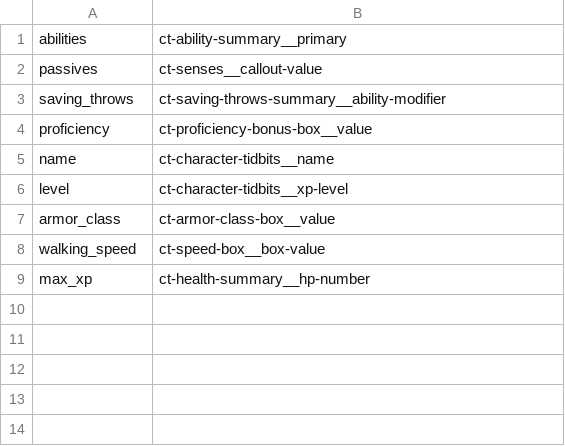
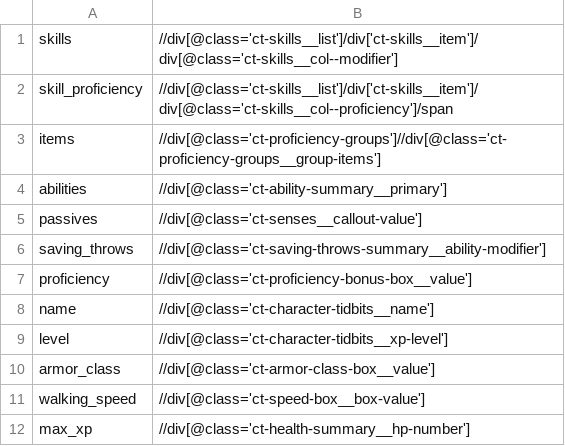
Before and after one commit to jonzingale/Ruby, a CSV file: DandD/character.csv, drawn as a sheet.

```diff
--- a/DandD/character.csv
+++ b/DandD/character.csv
@@ -1,9 +1,12 @@
-abilities,ct-ability-summary__primary
-passives,ct-senses__callout-value
-saving_throws,ct-saving-throws-summary__ability-modifier
-proficiency,ct-proficiency-bonus-box__value
-name,ct-character-tidbits__name
-level,ct-character-tidbits__xp-level
-armor_class,ct-armor-class-box__value
-walking_speed,ct-speed-box__box-value
-max_xp,ct-health-summary__hp-number
+skills,//div[@class='ct-skills__list']/div['ct-skills__item']/div[@class='ct-skills__col--modifier']
+skill_proficiency,//div[@class='ct-skills__list']/div['ct-skills__item']/div[@class='ct-skills__col--proficiency']/span
+items,//div[@class='ct-proficiency-groups']//div[@class='ct-proficiency-groups__group-items']
+abilities,//div[@class='ct-ability-summary__primary']
+passives,//div[@class='ct-senses__callout-value']
+saving_throws,//div[@class='ct-saving-throws-summary__ability-modifier']
+proficiency,//div[@class='ct-proficiency-bonus-box__value']
+name,//div[@class='ct-character-tidbits__name']
+level,//div[@class='ct-character-tidbits__xp-level']
+armor_class,//div[@class='ct-armor-class-box__value']
+walking_speed,//div[@class='ct-speed-box__box-value']
+max_xp,//div[@class='ct-health-summary__hp-number']
```
Also changed, not shown: 1 other file.
